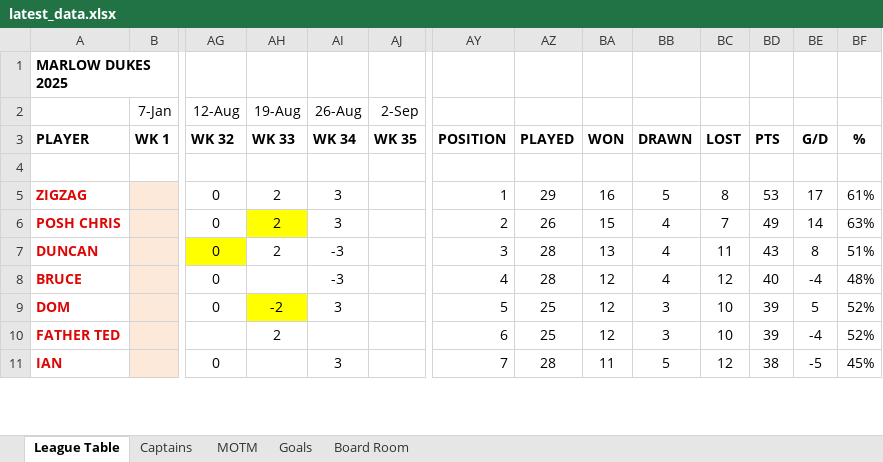
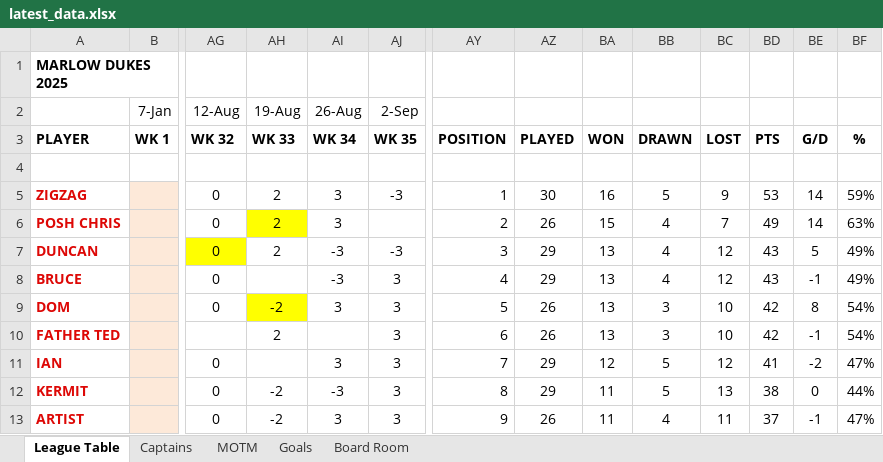
Before and after one commit to stateside2/marlow-dukes, an Excel workbook: data/latest_data.xlsx, sheet League Table, drawn as a sheet; only a part is shown, gaps mark what is left out; values as stored, in another font and other column widths than the file's, no borders; charts and pictures not drawn; rows hold the shown columns only; the diff covers the shown part only; the diff names each change by its address in the sheet, - before the commit and + after, or states it on an @@ line.

```diff
--- a/data/latest_data.xlsx (sheet League Table)
+++ b/data/latest_data.xlsx (sheet League Table)
-AJ5 (2-Sep): (empty)
+AJ5 (2-Sep): -3
-AZ5: 29
+AZ5: 30
-BC5: 8
+BC5: 9
-BE5: 17
+BE5: 14
-BF5: 61%
+BF5: 59%
-AJ7 (2-Sep): (empty)
+AJ7 (2-Sep): -3
-AZ7:AZ8: 28
+AZ7:AZ8: 29
-BC7: 11
+BC7: 12
-BE7: 8
+BE7: 5
-BF7: 51%
+BF7: 49%
-AJ8:AJ11 (2-Sep): (empty)
+AJ8:AJ11 (2-Sep): 3
-BA8:BA10: 12
+BA8:BA10: 13
-BD8: 40
+BD8: 43
-BE8: -4
+BE8: -1
-BF8: 48%
+BF8: 49%
-AZ9:AZ10: 25
+AZ9:AZ10: 26
-BD9:BD10: 39
+BD9:BD10: 42
-BE9: 5
+BE9: 8
-BF9:BF10: 52%
+BF9:BF10: 54%
-BE10: -4
+BE10: -1
-AZ11: 28
+AZ11: 29
-BA11: 11
+BA11: 12
-BD11: 38
+BD11: 41
-BE11: -5
+BE11: -2
-BF11: 45%
+BF11: 47%
+row 12: KERMIT |  | 0 | -2 | -3 | 3 | 8 | 29 | 11 | 5 | 13 | 38 | 0 | 44%
+row 13: ARTIST |  | 0 | -2 | 3 | 3 | 9 | 26 | 11 | 4 | 11 | 37 | -1 | 47%
```
Also changed, not shown: 6 added rows, 8 removed rows, 45 edited cells and cell formats elsewhere in this sheet, sheet MOTM, sheet Goals, sheet Board Room, sheet Captains, formulas that keep their value, hidden cells, 2 other files.
